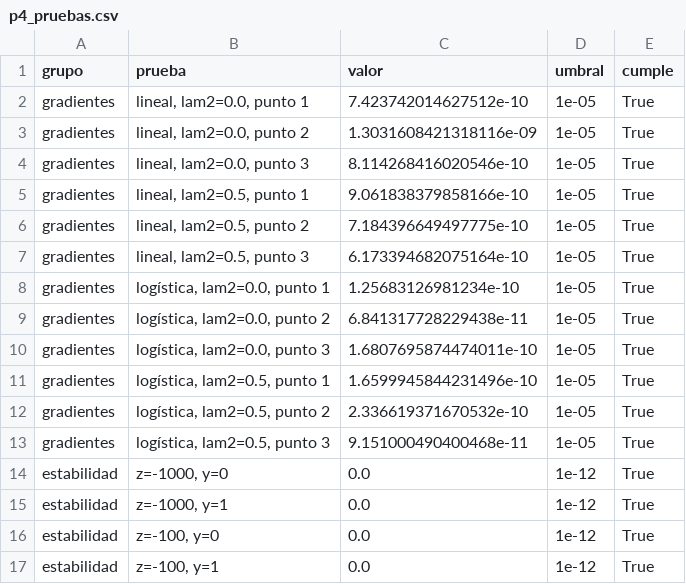
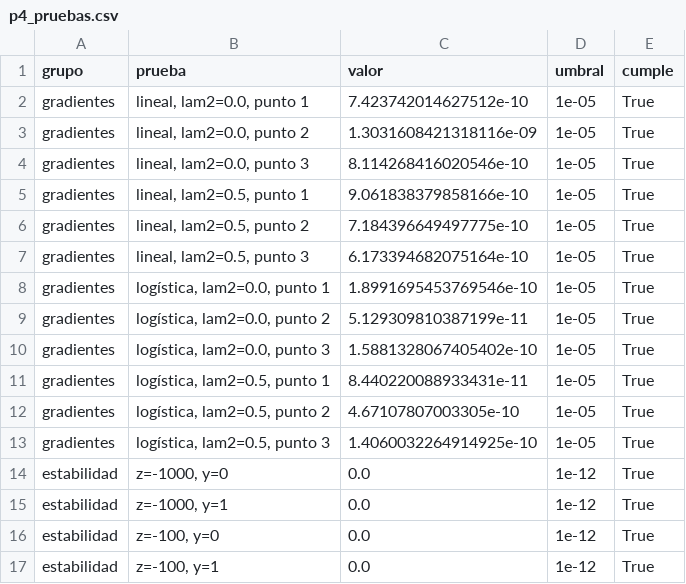
Before and after one commit to Mmora-07/aprendizaje_autom-tico_t_1, a CSV file: resultados/p4_pruebas.csv, drawn as a sheet; only a part is shown.

```diff
--- a/resultados/p4_pruebas.csv
+++ b/resultados/p4_pruebas.csv
@@ -7,8 +7,8 @@ gradientes,"lineal, lam2=0.5, punto 2",7.184396649497775e-10,1e-05,True
 gradientes,"lineal, lam2=0.5, punto 3",6.173394682075164e-10,1e-05,True
-gradientes,"logística, lam2=0.0, punto 1",1.25683126981234e-10,1e-05,True
-gradientes,"logística, lam2=0.0, punto 2",6.841317728229438e-11,1e-05,True
-gradientes,"logística, lam2=0.0, punto 3",1.6807695874474011e-10,1e-05,True
-gradientes,"logística, lam2=0.5, punto 1",1.6599945844231496e-10,1e-05,True
-gradientes,"logística, lam2=0.5, punto 2",2.336619371670532e-10,1e-05,True
-gradientes,"logística, lam2=0.5, punto 3",9.151000490400468e-11,1e-05,True
+gradientes,"logística, lam2=0.0, punto 1",1.8991695453769546e-10,1e-05,True
+gradientes,"logística, lam2=0.0, punto 2",5.129309810387199e-11,1e-05,True
+gradientes,"logística, lam2=0.0, punto 3",1.5881328067405402e-10,1e-05,True
+gradientes,"logística, lam2=0.5, punto 1",8.440220088933431e-11,1e-05,True
+gradientes,"logística, lam2=0.5, punto 2",4.67107807003305e-10,1e-05,True
+gradientes,"logística, lam2=0.5, punto 3",1.4060032264914925e-10,1e-05,True
 estabilidad,"z=-1000, y=0",0.0,1e-12,True
```
Also changed, not shown: resultados/p4_comparacion_sklearn.csv, resultados/p4_historial_convergencia.csv, 12 other files.
